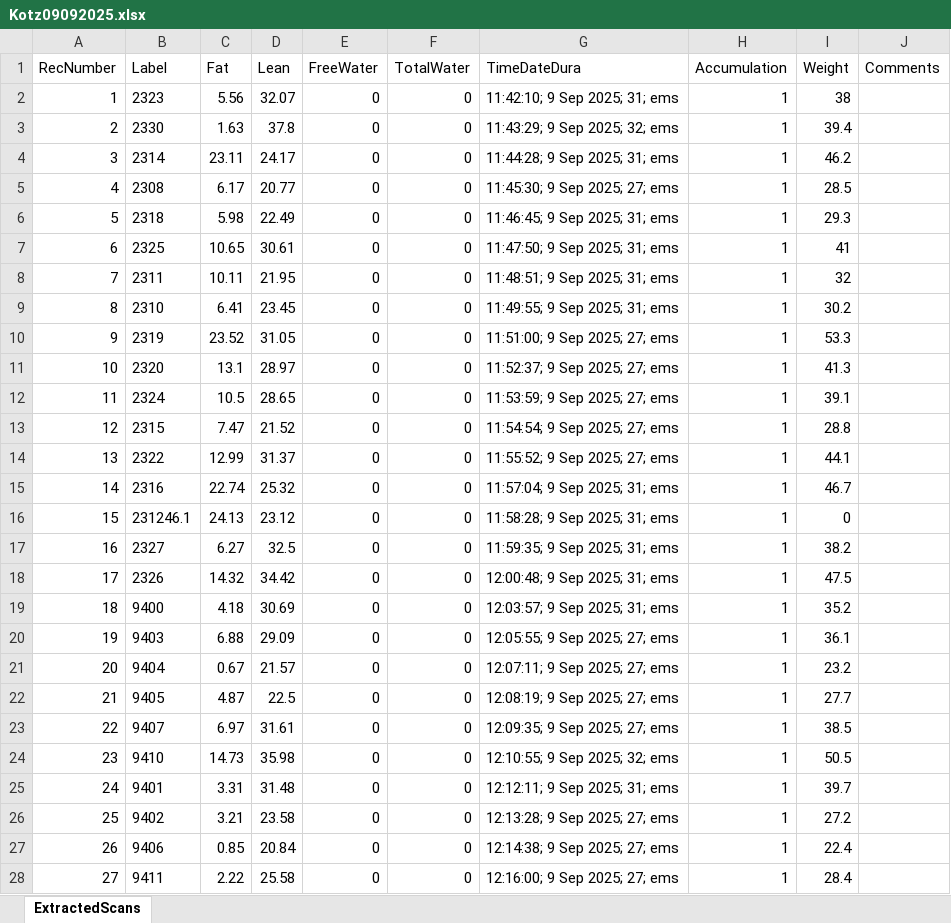
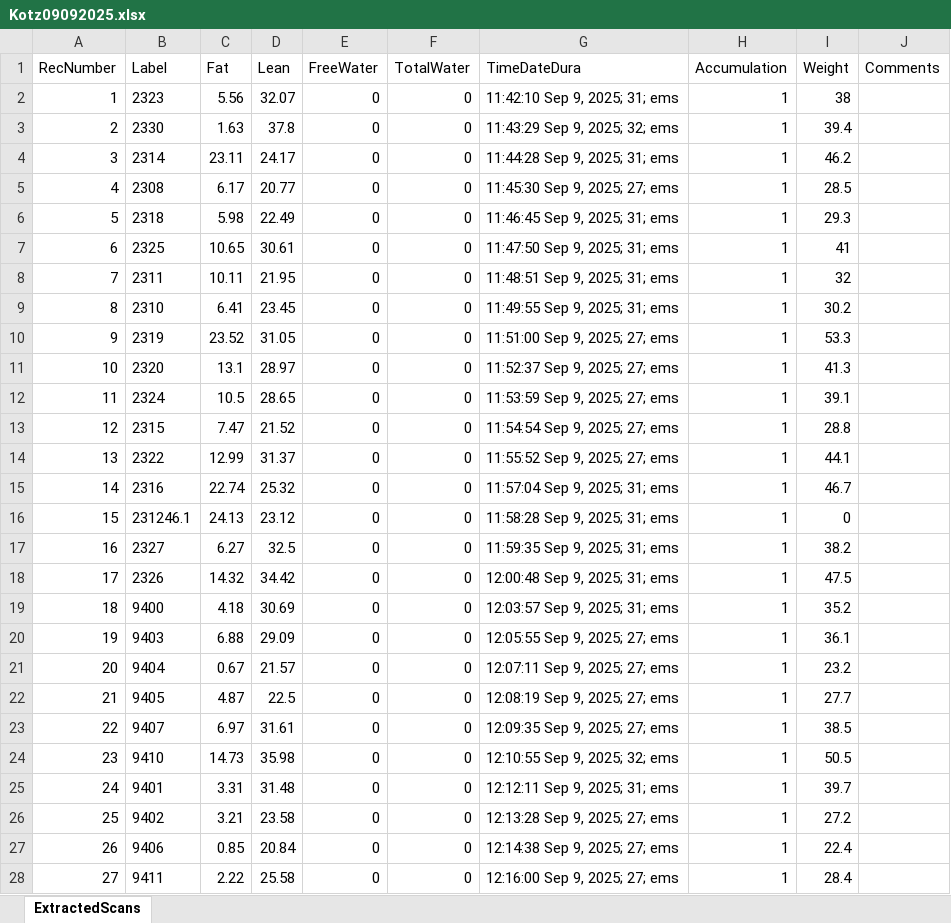
Before and after one commit to sandoval-luarte/data, an Excel workbook: data/echoMRI/Kotz09092025.xlsx, sheet ExtractedScans, drawn as a sheet; only a part is shown; values as stored, in another font and other column widths than the file's, no borders; the diff covers the shown part only; the diff names each change by its address in the sheet, - before the commit and + after, or states it on an @@ line.

```diff
--- a/data/echoMRI/Kotz09092025.xlsx (sheet ExtractedScans)
+++ b/data/echoMRI/Kotz09092025.xlsx (sheet ExtractedScans)
-G2 (TimeDateDura): 11:42:10; 9 Sep 2025; 31; ems
+G2 (TimeDateDura): 11:42:10 Sep 9, 2025; 31; ems
-G3 (TimeDateDura): 11:43:29; 9 Sep 2025; 32; ems
+G3 (TimeDateDura): 11:43:29 Sep 9, 2025; 32; ems
-G4 (TimeDateDura): 11:44:28; 9 Sep 2025; 31; ems
+G4 (TimeDateDura): 11:44:28 Sep 9, 2025; 31; ems
-G5 (TimeDateDura): 11:45:30; 9 Sep 2025; 27; ems
+G5 (TimeDateDura): 11:45:30 Sep 9, 2025; 27; ems
-G6 (TimeDateDura): 11:46:45; 9 Sep 2025; 31; ems
+G6 (TimeDateDura): 11:46:45 Sep 9, 2025; 31; ems
-G7 (TimeDateDura): 11:47:50; 9 Sep 2025; 31; ems
+G7 (TimeDateDura): 11:47:50 Sep 9, 2025; 31; ems
-G8 (TimeDateDura): 11:48:51; 9 Sep 2025; 31; ems
+G8 (TimeDateDura): 11:48:51 Sep 9, 2025; 31; ems
-G9 (TimeDateDura): 11:49:55; 9 Sep 2025; 31; ems
+G9 (TimeDateDura): 11:49:55 Sep 9, 2025; 31; ems
-G10 (TimeDateDura): 11:51:00; 9 Sep 2025; 27; ems
+G10 (TimeDateDura): 11:51:00 Sep 9, 2025; 27; ems
-G11 (TimeDateDura): 11:52:37; 9 Sep 2025; 27; ems
+G11 (TimeDateDura): 11:52:37 Sep 9, 2025; 27; ems
-G12 (TimeDateDura): 11:53:59; 9 Sep 2025; 27; ems
+G12 (TimeDateDura): 11:53:59 Sep 9, 2025; 27; ems
-G13 (TimeDateDura): 11:54:54; 9 Sep 2025; 27; ems
+G13 (TimeDateDura): 11:54:54 Sep 9, 2025; 27; ems
-G14 (TimeDateDura): 11:55:52; 9 Sep 2025; 27; ems
+G14 (TimeDateDura): 11:55:52 Sep 9, 2025; 27; ems
-G15 (TimeDateDura): 11:57:04; 9 Sep 2025; 31; ems
+G15 (TimeDateDura): 11:57:04 Sep 9, 2025; 31; ems
-G16 (TimeDateDura): 11:58:28; 9 Sep 2025; 31; ems
+G16 (TimeDateDura): 11:58:28 Sep 9, 2025; 31; ems
-G17 (TimeDateDura): 11:59:35; 9 Sep 2025; 31; ems
+G17 (TimeDateDura): 11:59:35 Sep 9, 2025; 31; ems
-G18 (TimeDateDura): 12:00:48; 9 Sep 2025; 31; ems
+G18 (TimeDateDura): 12:00:48 Sep 9, 2025; 31; ems
-G19 (TimeDateDura): 12:03:57; 9 Sep 2025; 31; ems
+G19 (TimeDateDura): 12:03:57 Sep 9, 2025; 31; ems
-G20 (TimeDateDura): 12:05:55; 9 Sep 2025; 27; ems
+G20 (TimeDateDura): 12:05:55 Sep 9, 2025; 27; ems
-G21 (TimeDateDura): 12:07:11; 9 Sep 2025; 27; ems
+G21 (TimeDateDura): 12:07:11 Sep 9, 2025; 27; ems
-G22 (TimeDateDura): 12:08:19; 9 Sep 2025; 27; ems
+G22 (TimeDateDura): 12:08:19 Sep 9, 2025; 27; ems
-G23 (TimeDateDura): 12:09:35; 9 Sep 2025; 27; ems
+G23 (TimeDateDura): 12:09:35 Sep 9, 2025; 27; ems
-G24 (TimeDateDura): 12:10:55; 9 Sep 2025; 32; ems
+G24 (TimeDateDura): 12:10:55 Sep 9, 2025; 32; ems
-G25 (TimeDateDura): 12:12:11; 9 Sep 2025; 31; ems
+G25 (TimeDateDura): 12:12:11 Sep 9, 2025; 31; ems
-G26 (TimeDateDura): 12:13:28; 9 Sep 2025; 27; ems
+G26 (TimeDateDura): 12:13:28 Sep 9, 2025; 27; ems
-G27 (TimeDateDura): 12:14:38; 9 Sep 2025; 27; ems
+G27 (TimeDateDura): 12:14:38 Sep 9, 2025; 27; ems
-G28 (TimeDateDura): 12:16:00; 9 Sep 2025; 27; ems
+G28 (TimeDateDura): 12:16:00 Sep 9, 2025; 27; ems
```
Also changed, not shown: 28 edited cells elsewhere in this sheet, data/echoMRI/Kotz08012025.xlsx, data/echoMRI/Kotz08042025.xlsx, 5 other files.
